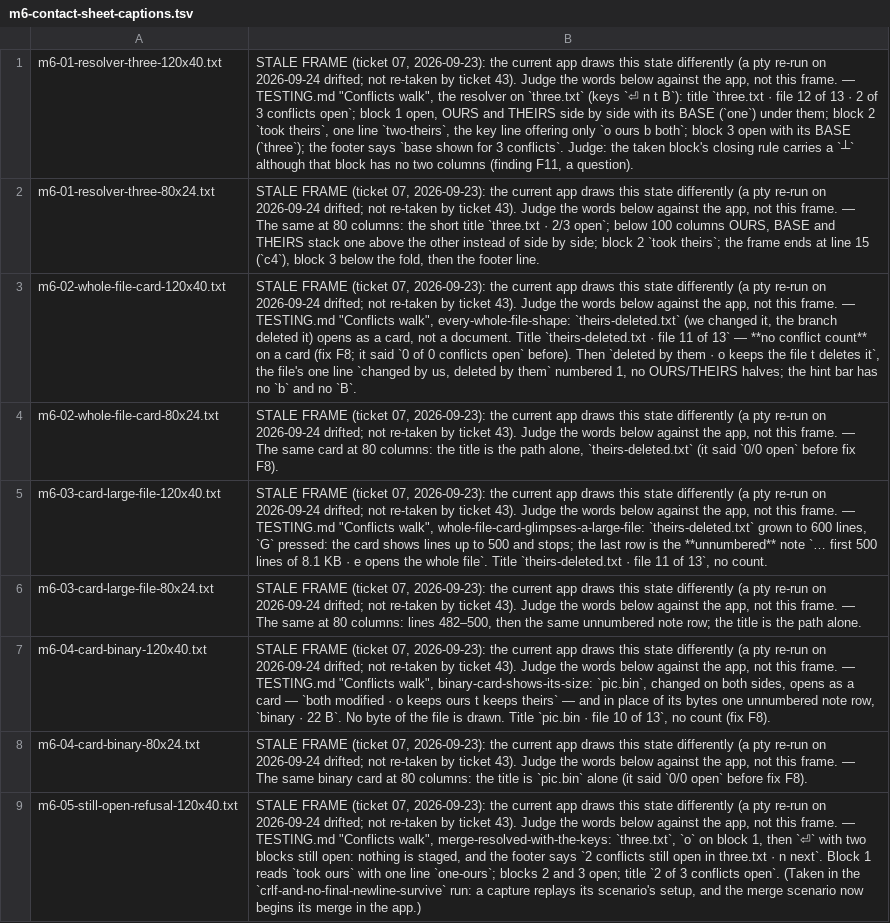
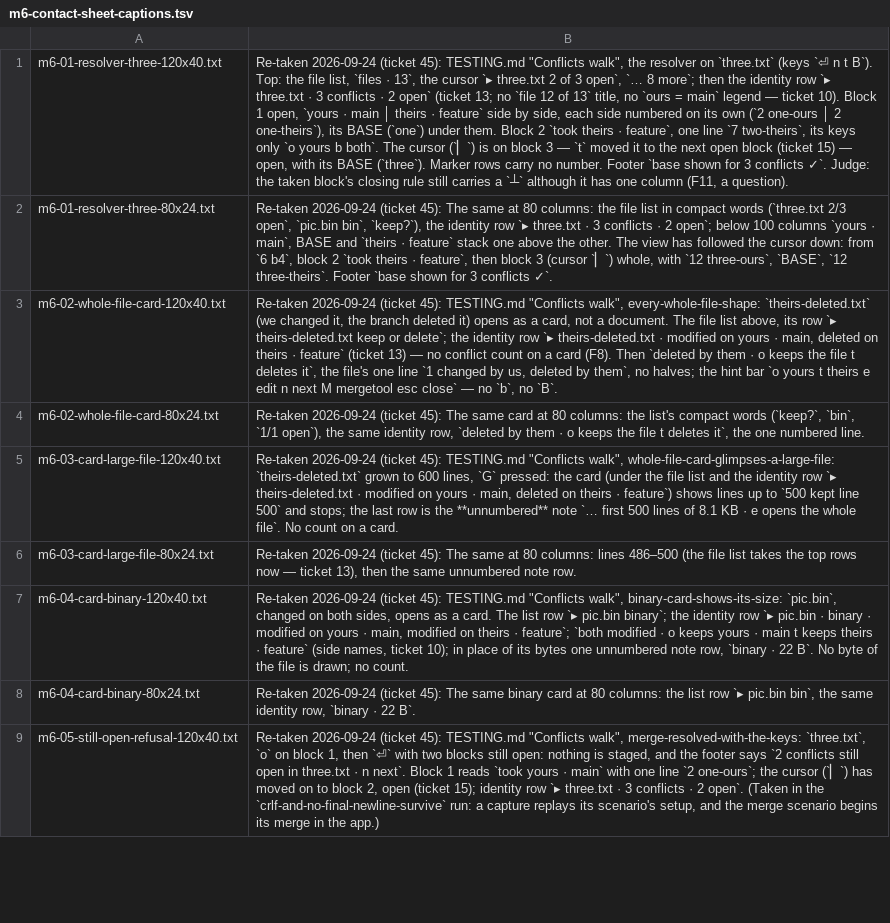
Before and after one commit to Ali-Maken/mergewright, a TSV file: docs/shots/m6/m6-contact-sheet-captions.tsv, drawn as a sheet; only a part is shown; the diff covers the shown part only; the diff names each change by its address in the sheet, - before the commit and + after, or states it on an @@ line.

```diff
--- a/docs/shots/m6/m6-contact-sheet-captions.tsv
+++ b/docs/shots/m6/m6-contact-sheet-captions.tsv
-B1: STALE FRAME (ticket 07, 2026-09-23): the current app draws this state differently (a pty re-run on 2026-09-24 drifted; not re-taken by ticket 43). Judge the words below against the app, not this frame. — TESTING.md "Conflicts walk", the resolver on `three.txt` (keys `⏎ n t B`): title `three.txt · file 12 of 13 · 2 of 3 conflicts open`; block 1 open, OURS and THEIRS side by side with its BASE (`one`) under them; block 2 `took theirs`, one line `two-theirs`, the key line offering only `o ours b both`; block 3 open with its BASE (`three`); the footer says `base shown for 3 conflicts`. Judge: the taken block's closing rule carries a `┴` although that block has no two columns (finding F11, a question).
+B1: Re-taken 2026-09-24 (ticket 45): TESTING.md "Conflicts walk", the resolver on `three.txt` (keys `⏎ n t B`). Top: the file list, `files · 13`, the cursor `▸ three.txt 2 of 3 open`, `… 8 more`; then the identity row `▸ three.txt · 3 conflicts · 2 open` (ticket 13; no `file 12 of 13` title, no `ours = main` legend — ticket 10). Block 1 open, `yours · main │ theirs · feature` side by side, each side numbered on its own (`2 one-ours │ 2 one-theirs`), its BASE (`one`) under them. Block 2 `took theirs · feature`, one line `7 two-theirs`, its keys only `o yours b both`. The cursor (`▏`) is on block 3 — `t` moved it to the next open block (ticket 15) — open, with its BASE (`three`). Marker rows carry no number. Footer `base shown for 3 conflicts ✓`. Judge: the taken block's closing rule still carries a `┴` although it has one column (F11, a question).
-B2: STALE FRAME (ticket 07, 2026-09-23): the current app draws this state differently (a pty re-run on 2026-09-24 drifted; not re-taken by ticket 43). Judge the words below against the app, not this frame. — The same at 80 columns: the short title `three.txt · 2/3 open`; below 100 columns OURS, BASE and THEIRS stack one above the other instead of side by side; block 2 `took theirs`; the frame ends at line 15 (`c4`), block 3 below the fold, then the footer line.
+B2: Re-taken 2026-09-24 (ticket 45): The same at 80 columns: the file list in compact words (`three.txt 2/3 open`, `pic.bin bin`, `keep?`), the identity row `▸ three.txt · 3 conflicts · 2 open`; below 100 columns `yours · main`, BASE and `theirs · feature` stack one above the other. The view has followed the cursor down: from `6 b4`, block 2 `took theirs · feature`, then block 3 (cursor `▏`) whole, with `12 three-ours`, `BASE`, `12 three-theirs`. Footer `base shown for 3 conflicts ✓`.
-B3: STALE FRAME (ticket 07, 2026-09-23): the current app draws this state differently (a pty re-run on 2026-09-24 drifted; not re-taken by ticket 43). Judge the words below against the app, not this frame. — TESTING.md "Conflicts walk", every-whole-file-shape: `theirs-deleted.txt` (we changed it, the branch deleted it) opens as a card, not a document. Title `theirs-deleted.txt · file 11 of 13` — **no conflict count** on a card (fix F8; it said `0 of 0 conflicts open` before). Then `deleted by them · o keeps the file t deletes it`, the file's one line `changed by us, deleted by them` numbered 1, no OURS/THEIRS halves; the hint bar has no `b` and no `B`.
+B3: Re-taken 2026-09-24 (ticket 45): TESTING.md "Conflicts walk", every-whole-file-shape: `theirs-deleted.txt` (we changed it, the branch deleted it) opens as a card, not a document. The file list above, its row `▸ theirs-deleted.txt keep or delete`; the identity row `▸ theirs-deleted.txt · modified on yours · main, deleted on theirs · feature` (ticket 13) — no conflict count on a card (F8). Then `deleted by them · o keeps the file t deletes it`, the file's one line `1 changed by us, deleted by them`, no halves; the hint bar `o yours t theirs e edit n next M mergetool esc close` — no `b`, no `B`.
-B4: STALE FRAME (ticket 07, 2026-09-23): the current app draws this state differently (a pty re-run on 2026-09-24 drifted; not re-taken by ticket 43). Judge the words below against the app, not this frame. — The same card at 80 columns: the title is the path alone, `theirs-deleted.txt` (it said `0/0 open` before fix F8).
+B4: Re-taken 2026-09-24 (ticket 45): The same card at 80 columns: the list's compact words (`keep?`, `bin`, `1/1 open`), the same identity row, `deleted by them · o keeps the file t deletes it`, the one numbered line.
-B5: STALE FRAME (ticket 07, 2026-09-23): the current app draws this state differently (a pty re-run on 2026-09-24 drifted; not re-taken by ticket 43). Judge the words below against the app, not this frame. — TESTING.md "Conflicts walk", whole-file-card-glimpses-a-large-file: `theirs-deleted.txt` grown to 600 lines, `G` pressed: the card shows lines up to 500 and stops; the last row is the **unnumbered** note `… first 500 lines of 8.1 KB · e opens the whole file`. Title `theirs-deleted.txt · file 11 of 13`, no count.
+B5: Re-taken 2026-09-24 (ticket 45): TESTING.md "Conflicts walk", whole-file-card-glimpses-a-large-file: `theirs-deleted.txt` grown to 600 lines, `G` pressed: the card (under the file list and the identity row `▸ theirs-deleted.txt · modified on yours · main, deleted on theirs · feature`) shows lines up to `500 kept line 500` and stops; the last row is the **unnumbered** note `… first 500 lines of 8.1 KB · e opens the whole file`. No count on a card.
-B6: STALE FRAME (ticket 07, 2026-09-23): the current app draws this state differently (a pty re-run on 2026-09-24 drifted; not re-taken by ticket 43). Judge the words below against the app, not this frame. — The same at 80 columns: lines 482–500, then the same unnumbered note row; the title is the path alone.
+B6: Re-taken 2026-09-24 (ticket 45): The same at 80 columns: lines 486–500 (the file list takes the top rows now — ticket 13), then the same unnumbered note row.
-B7: STALE FRAME (ticket 07, 2026-09-23): the current app draws this state differently (a pty re-run on 2026-09-24 drifted; not re-taken by ticket 43). Judge the words below against the app, not this frame. — TESTING.md "Conflicts walk", binary-card-shows-its-size: `pic.bin`, changed on both sides, opens as a card — `both modified · o keeps ours t keeps theirs` — and in place of its bytes one unnumbered note row, `binary · 22 B`. No byte of the file is drawn. Title `pic.bin · file 10 of 13`, no count (fix F8).
+B7: Re-taken 2026-09-24 (ticket 45): TESTING.md "Conflicts walk", binary-card-shows-its-size: `pic.bin`, changed on both sides, opens as a card. The list row `▸ pic.bin binary`; the identity row `▸ pic.bin · binary · modified on yours · main, modified on theirs · feature`; `both modified · o keeps yours · main t keeps theirs · feature` (side names, ticket 10); in place of its bytes one unnumbered note row, `binary · 22 B`. No byte of the file is drawn; no count.
-B8: STALE FRAME (ticket 07, 2026-09-23): the current app draws this state differently (a pty re-run on 2026-09-24 drifted; not re-taken by ticket 43). Judge the words below against the app, not this frame. — The same binary card at 80 columns: the title is `pic.bin` alone (it said `0/0 open` before fix F8).
+B8: Re-taken 2026-09-24 (ticket 45): The same binary card at 80 columns: the list row `▸ pic.bin bin`, the same identity row, `binary · 22 B`.
-B9: STALE FRAME (ticket 07, 2026-09-23): the current app draws this state differently (a pty re-run on 2026-09-24 drifted; not re-taken by ticket 43). Judge the words below against the app, not this frame. — TESTING.md "Conflicts walk", merge-resolved-with-the-keys: `three.txt`, `o` on block 1, then `⏎` with two blocks still open: nothing is staged, and the footer says `2 conflicts still open in three.txt · n next`. Block 1 reads `took ours` with one line `one-ours`; blocks 2 and 3 open; title `2 of 3 conflicts open`. (Taken in the `crlf-and-no-final-newline-survive` run: a capture replays its scenario's setup, and the merge scenario now begins its…
+B9: Re-taken 2026-09-24 (ticket 45): TESTING.md "Conflicts walk", merge-resolved-with-the-keys: `three.txt`, `o` on block 1, then `⏎` with two blocks still open: nothing is staged, and the footer says `2 conflicts still open in three.txt · n next`. Block 1 reads `took yours · main` with one line `2 one-ours`; the cursor (`▏`) has moved on to block 2, open (ticket 15); identity row `▸ three.txt · 3 conflicts · 2 open`. (Taken in the `crlf-and-no-final-newline-survive` run: a capture replays its scenario's setup, and the merge scenario begins its…
```
Also changed, not shown: 7 edited cells elsewhere in this file, 24 other files.
